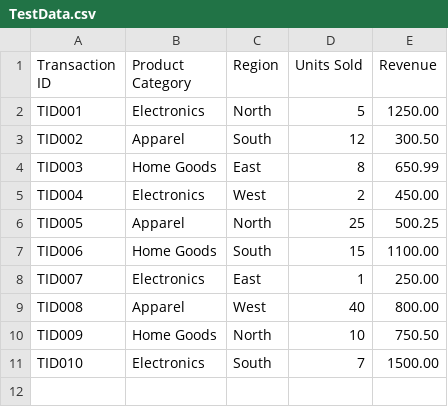
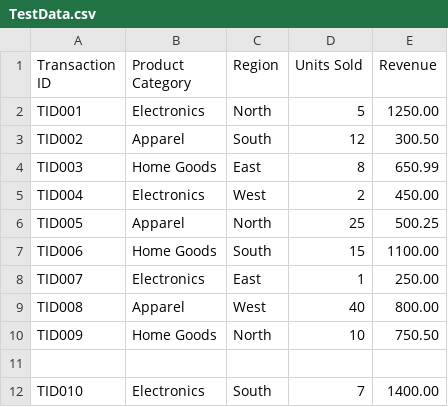
Before and after one commit to DRAGOR75/LookeerStudio, a CSV file: TestData.csv, drawn as a sheet.

Commit message:
Fix revenue for TID010 in TestData.csv
Updated the revenue for TID010 from 1500.00 to 1400.00.

```diff
--- a/TestData.csv
+++ b/TestData.csv
@@ -10,2 +10,3 @@ TID008,Apparel,West,40,800.00
 TID009,Home Goods,North,10,750.50
-TID010,Electronics,South,7,1500.00
+
+TID010,Electronics,South,7,1400.00
```
